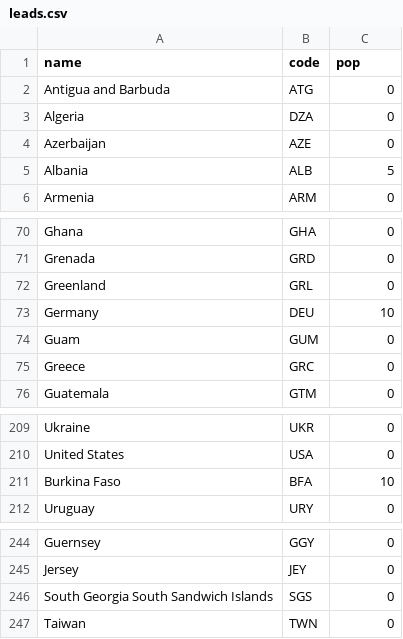
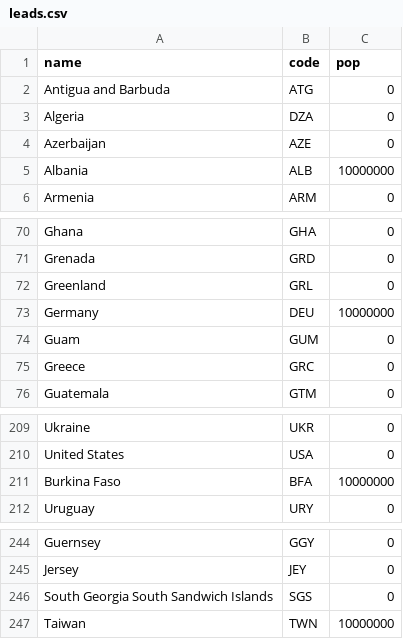
Before and after one commit to jzakotnik/hessenle, a CSV file: leads.csv, drawn as a sheet; only a part is shown, gaps mark what is left out.

Commit message:
Update leads.csv

```diff
--- a/leads.csv
+++ b/leads.csv
@@ -4,3 +4,3 @@ Algeria,DZA,0
 Azerbaijan,AZE,0
-Albania,ALB,5
+Albania,ALB,10000000
 Armenia,ARM,0
@@ -72,3 +72,3 @@ Grenada,GRD,0
 Greenland,GRL,0
-Germany,DEU,10
+Germany,DEU,10000000
 Guam,GUM,0
@@ -210,3 +210,3 @@ Ukraine,UKR,0
 United States,USA,0
-Burkina Faso,BFA,10
+Burkina Faso,BFA,10000000
 Uruguay,URY,0
@@ -246,2 +246,2 @@ Jersey,JEY,0
 South Georgia South Sandwich Islands,SGS,0
-Taiwan,TWN,0
+Taiwan,TWN,10000000
```
